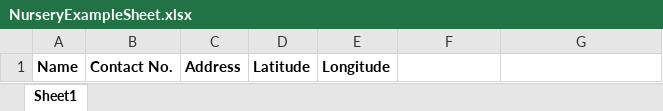
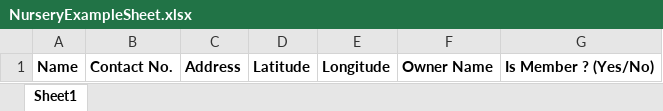
Before and after one commit to voramahavir/greenworld, an Excel workbook: assets/excels/NurseryExampleSheet.xlsx, sheet Sheet1, drawn as a sheet; values as stored, in another font and other column widths than the file's, no borders; the diff names each change by its address in the sheet, - before the commit and + after, or states it on an @@ line.

```diff
--- a/assets/excels/NurseryExampleSheet.xlsx (sheet Sheet1)
+++ b/assets/excels/NurseryExampleSheet.xlsx (sheet Sheet1)
-F1: (empty)
+F1: Owner Name
-G1: (empty)
+G1: Is Member ? (Yes/No)
```
Also changed, not shown: 18 other files.
